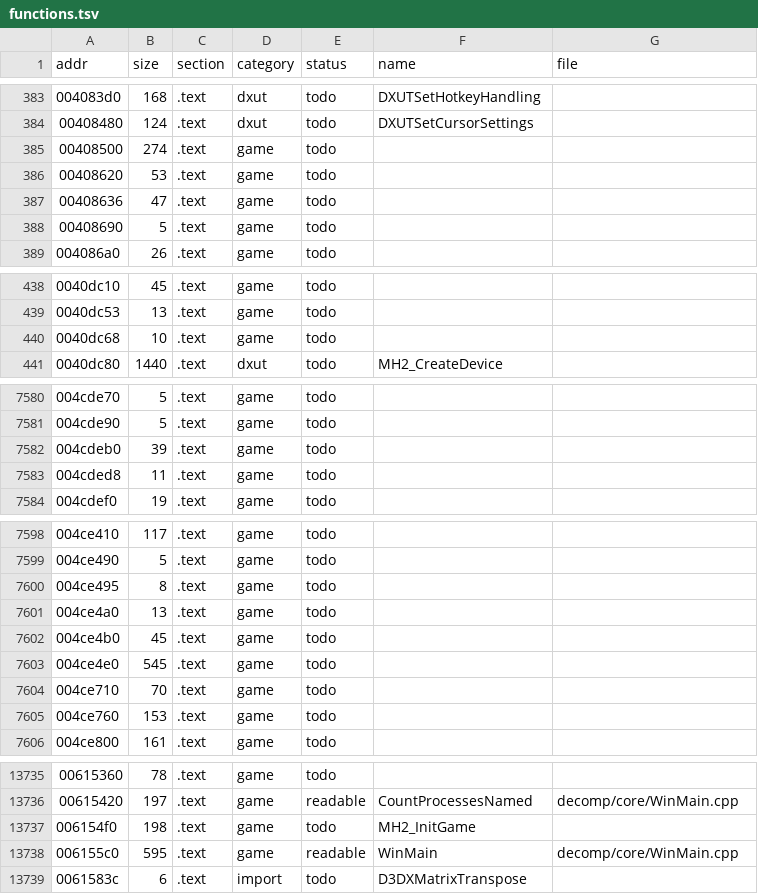
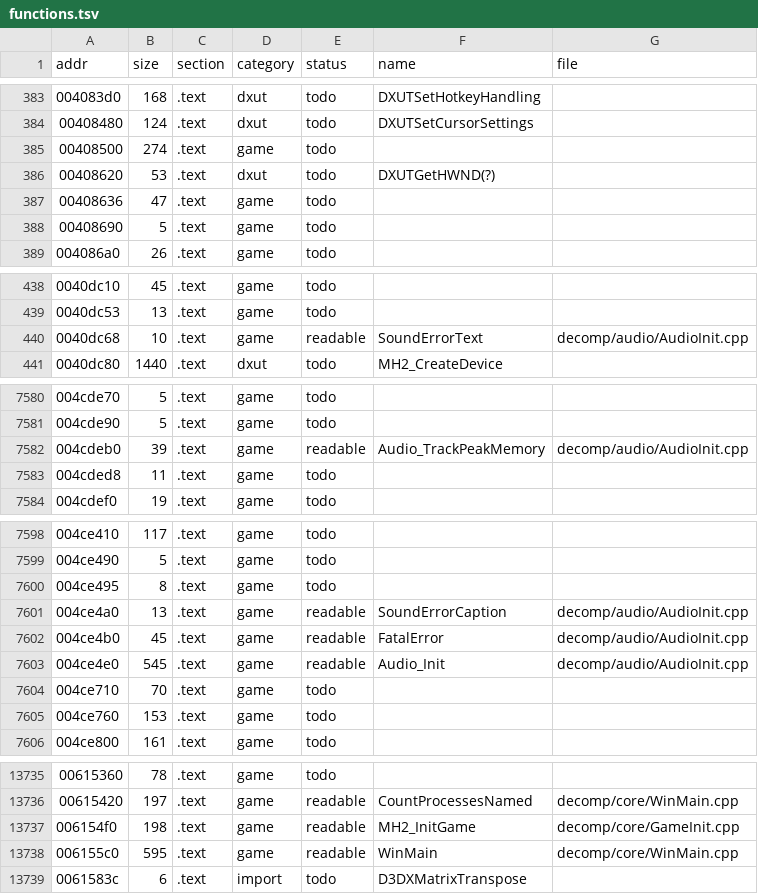
Before and after one commit to MaryNCRT/MANHUNT-2-DECOMPILED, a TSV file: decomp/functions.tsv, drawn as a sheet; only a part is shown, gaps mark what is left out; the diff covers the shown part only.

```diff
--- a/decomp/functions.tsv
+++ b/decomp/functions.tsv
@@ -385,3 +385,3 @@ addr	size	section	category	status	name	file
 00408500	274	.text	game	todo		
-00408620	53	.text	game	todo		
+00408620	53	.text	dxut	todo	DXUTGetHWND(?)	
 00408636	47	.text	game	todo		
@@ -439,3 +439,3 @@ addr	size	section	category	status	name	file
 0040dc53	13	.text	game	todo		
-0040dc68	10	.text	game	todo		
+0040dc68	10	.text	game	readable	SoundErrorText	decomp/audio/AudioInit.cpp
 0040dc80	1440	.text	dxut	todo	MH2_CreateDevice	
@@ -7581,3 +7581,3 @@ addr	size	section	category	status	name	file
 004cde90	5	.text	game	todo		
-004cdeb0	39	.text	game	todo		
+004cdeb0	39	.text	game	readable	Audio_TrackPeakMemory	decomp/audio/AudioInit.cpp
 004cded8	11	.text	game	todo		
@@ -7600,5 +7600,5 @@ addr	size	section	category	status	name	file
 004ce495	8	.text	game	todo		
-004ce4a0	13	.text	game	todo		
-004ce4b0	45	.text	game	todo		
-004ce4e0	545	.text	game	todo		
+004ce4a0	13	.text	game	readable	SoundErrorCaption	decomp/audio/AudioInit.cpp
+004ce4b0	45	.text	game	readable	FatalError	decomp/audio/AudioInit.cpp
+004ce4e0	545	.text	game	readable	Audio_Init	decomp/audio/AudioInit.cpp
 004ce710	70	.text	game	todo		
@@ -13736,3 +13736,3 @@ addr	size	section	category	status	name	file
 00615420	197	.text	game	readable	CountProcessesNamed	decomp/core/WinMain.cpp
-006154f0	198	.text	game	todo	MH2_InitGame	
+006154f0	198	.text	game	readable	MH2_InitGame	decomp/core/GameInit.cpp
 006155c0	595	.text	game	readable	WinMain	decomp/core/WinMain.cpp
```
Also changed, not shown: 4 edited cells elsewhere in this file, 11 other files.
